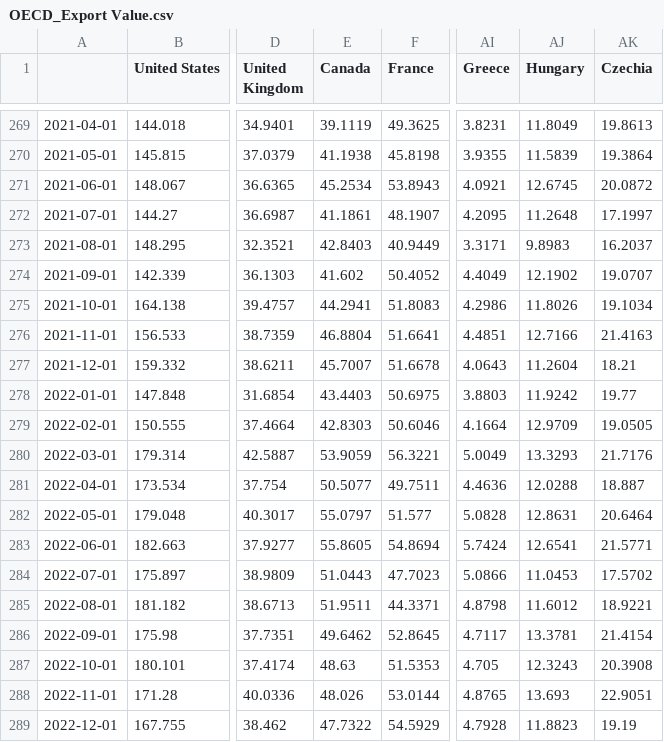
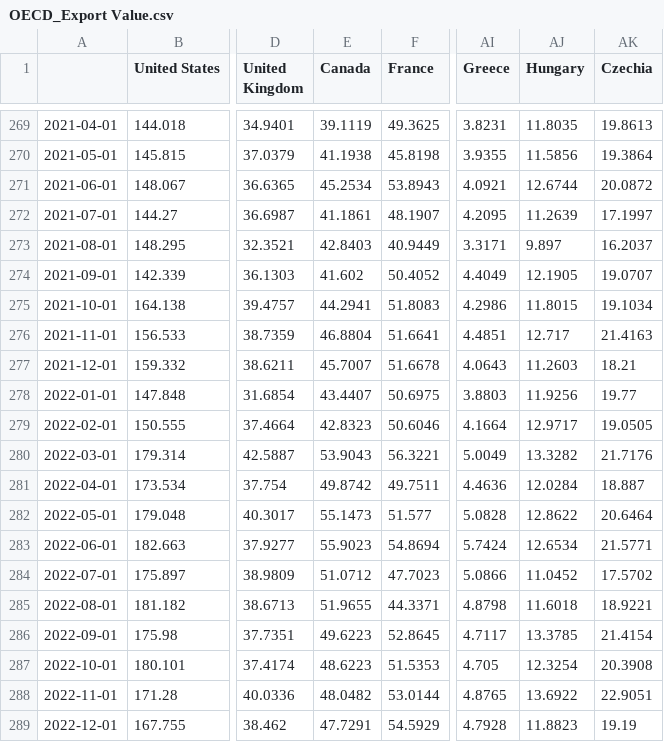
Before and after one commit to lharazin/TFM, a CSV file: Data/OECD_Stats/Indicators/OECD_Export Value.csv, drawn as a sheet; only a part is shown, gaps mark what is left out; the diff covers the shown part only; the diff names each change by its address in the sheet, - before the commit and + after, or states it on an @@ line.

```diff
--- a/Data/OECD_Stats/Indicators/OECD_Export Value.csv
+++ b/Data/OECD_Stats/Indicators/OECD_Export Value.csv
-AJ269 (Hungary): 11.8049
+AJ269 (Hungary): 11.8035
-AJ270 (Hungary): 11.5839
+AJ270 (Hungary): 11.5856
-AJ271 (Hungary): 12.6745
+AJ271 (Hungary): 12.6744
-AJ272 (Hungary): 11.2648
+AJ272 (Hungary): 11.2639
-AJ273 (Hungary): 9.8983
+AJ273 (Hungary): 9.897
-AJ274 (Hungary): 12.1902
+AJ274 (Hungary): 12.1905
-AJ275 (Hungary): 11.8026
+AJ275 (Hungary): 11.8015
-AJ276 (Hungary): 12.7166
+AJ276 (Hungary): 12.717
-AJ277 (Hungary): 11.2604
+AJ277 (Hungary): 11.2603
-E278 (Canada): 43.4403
+E278 (Canada): 43.4407
-AJ278 (Hungary): 11.9242
+AJ278 (Hungary): 11.9256
-E279 (Canada): 42.8303
+E279 (Canada): 42.8323
-AJ279 (Hungary): 12.9709
+AJ279 (Hungary): 12.9717
-E280 (Canada): 53.9059
+E280 (Canada): 53.9043
-AJ280 (Hungary): 13.3293
+AJ280 (Hungary): 13.3282
-E281 (Canada): 50.5077
+E281 (Canada): 49.8742
-AJ281 (Hungary): 12.0288
+AJ281 (Hungary): 12.0284
-E282 (Canada): 55.0797
+E282 (Canada): 55.1473
-AJ282 (Hungary): 12.8631
+AJ282 (Hungary): 12.8622
-E283 (Canada): 55.8605
+E283 (Canada): 55.9023
-AJ283 (Hungary): 12.6541
+AJ283 (Hungary): 12.6534
-E284 (Canada): 51.0443
+E284 (Canada): 51.0712
-AJ284 (Hungary): 11.0453
+AJ284 (Hungary): 11.0452
-E285 (Canada): 51.9511
+E285 (Canada): 51.9655
-AJ285 (Hungary): 11.6012
+AJ285 (Hungary): 11.6018
-E286 (Canada): 49.6462
+E286 (Canada): 49.6223
-AJ286 (Hungary): 13.3781
+AJ286 (Hungary): 13.3785
-E287 (Canada): 48.63
+E287 (Canada): 48.6223
-AJ287 (Hungary): 12.3243
+AJ287 (Hungary): 12.3254
-E288 (Canada): 48.026
+E288 (Canada): 48.0482
-AJ288 (Hungary): 13.693
+AJ288 (Hungary): 13.6922
-E289 (Canada): 47.7322
+E289 (Canada): 47.7291
```
Also changed, not shown: 70 edited cells elsewhere in this file, Data/OECD_Stats/Indicators/OECD_Customer Price Index.csv, Data/OECD_Stats/Indicators/OECD_Import Value.csv, 36 other files.
